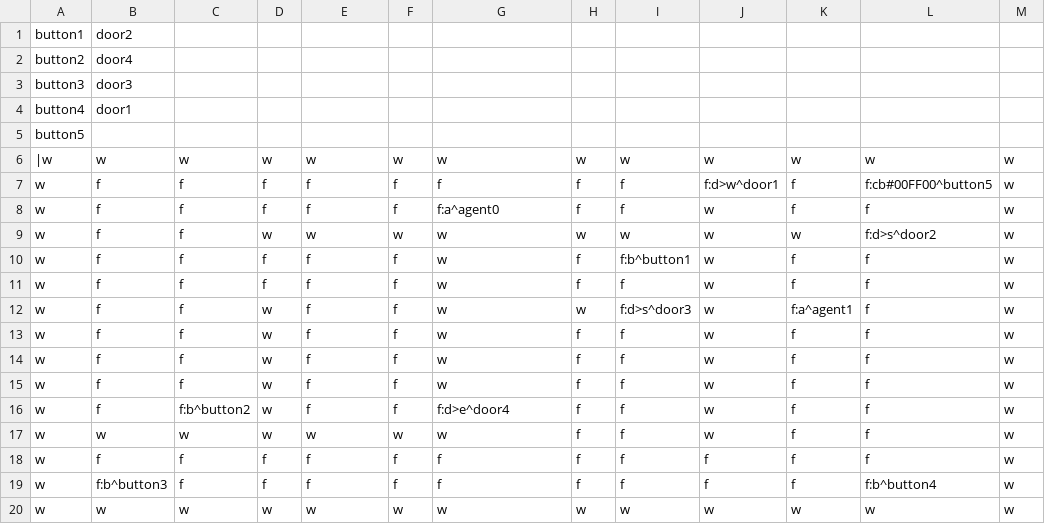
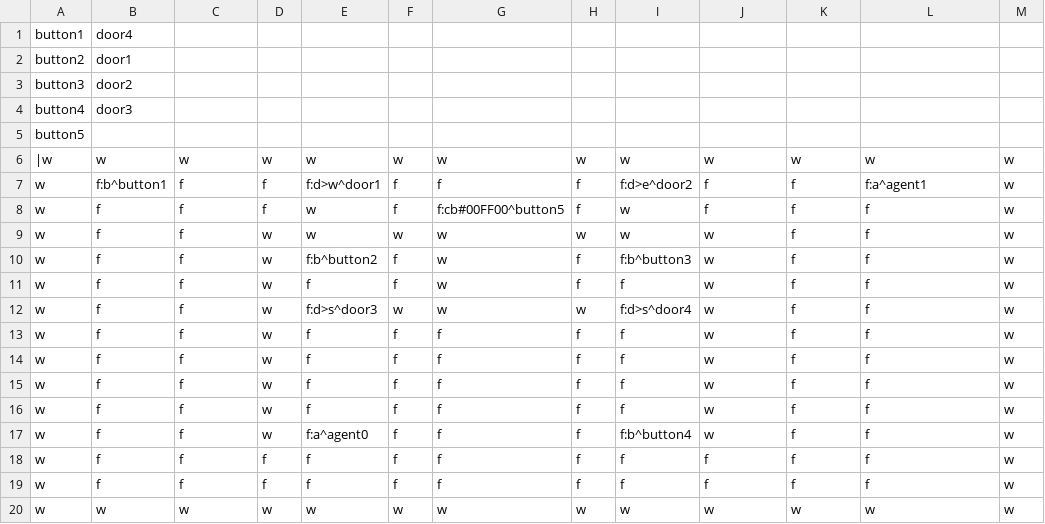
Before and after one commit to carreirabruno/Dissertation_BrunoCarreira_iv4XR, a CSV file: target/test-classes/levels/bruno_scenario6.csv, drawn as a sheet.

```diff
--- a/target/test-classes/levels/bruno_scenario6.csv
+++ b/target/test-classes/levels/bruno_scenario6.csv
@@ -1,20 +1,20 @@
-button1,door2,,,,,,,,
-button2,door4,,,,,,,,
-button3,door3,,,,,,,,
-button4,door1,,,,,,,,,
+button1,door4,,,,,,,,
+button2,door1,,,,,,,,
+button3,door2,,,,,,,,
+button4,door3,,,,,,,,,
 button5,,,,,,,,,,
 |w,w,w,w,w,w,w,w,w,w,w,w,w
-w,f,f,f,f,f,f,f,f,f:d>w^door1,f,f:cb#00FF00^button5,w
-w,f,f,f,f,f,f:a^agent0,f,f,w,f,f,w
-w,f,f,w,w,w,w,w,w,w,w,f:d>s^door2,w
-w,f,f,f,f,f,w,f,f:b^button1,w,f,f,w
-w,f,f,f,f,f,w,f,f,w,f,f,w
-w,f,f,w,f,f,w,w,f:d>s^door3,w,f:a^agent1,f,w
+w,f:b^button1,f,f,f:d>w^door1,f,f,f,f:d>e^door2,f,f,f:a^agent1,w
+w,f,f,f,w,f,f:cb#00FF00^button5,f,w,f,f,f,w
+w,f,f,w,w,w,w,w,w,w,f,f,w
+w,f,f,w,f:b^button2,f,w,f,f:b^button3,w,f,f,w
 w,f,f,w,f,f,w,f,f,w,f,f,w
-w,f,f,w,f,f,w,f,f,w,f,f,w
-w,f,f,w,f,f,w,f,f,w,f,f,w
-w,f,f:b^button2,w,f,f,f:d>e^door4,f,f,w,f,f,w
-w,w,w,w,w,w,w,f,f,w,f,f,w
+w,f,f,w,f:d>s^door3,w,w,w,f:d>s^door4,w,f,f,w
+w,f,f,w,f,f,f,f,f,w,f,f,w
+w,f,f,w,f,f,f,f,f,w,f,f,w
+w,f,f,w,f,f,f,f,f,w,f,f,w
+w,f,f,w,f,f,f,f,f,w,f,f,w
+w,f,f,w,f:a^agent0,f,f,f,f:b^button4,w,f,f,w
 w,f,f,f,f,f,f,f,f,f,f,f,w
-w,f:b^button3,f,f,f,f,f,f,f,f,f,f:b^button4,w
+w,f,f,f,f,f,f,f,f,f,f,f,w
 w,w,w,w,w,w,w,w,w,w,w,w,w
```
Also changed, not shown: 5 other files.
